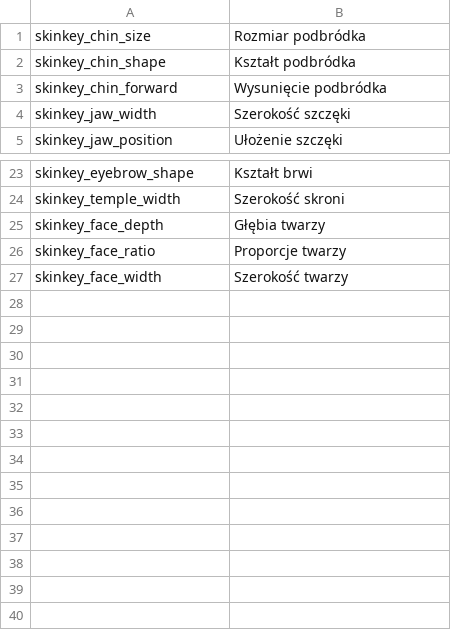
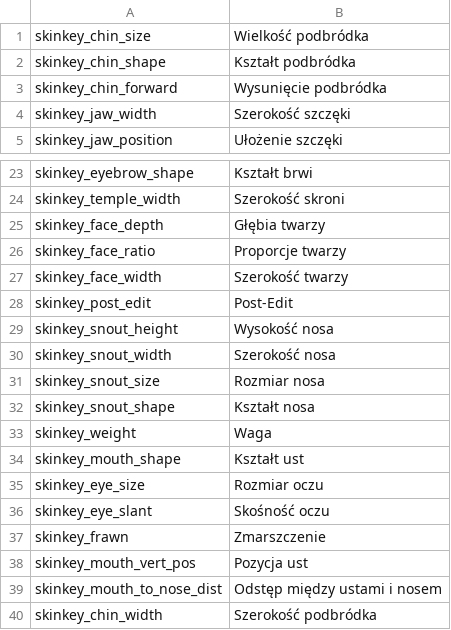
Before and after one commit to Swyter/tld, a CSV file: Languages/pl/skins.csv, drawn as a sheet; only a part is shown, gaps mark what is left out.

Commit message:
*pull latest it/pl translation updates from transifex.

```diff
--- a/Languages/pl/skins.csv
+++ b/Languages/pl/skins.csv
@@ -1,2 +1,2 @@
-skinkey_chin_size|Rozmiar podbródka
+skinkey_chin_size|Wielkość podbródka
 skinkey_chin_shape|Kształt podbródka
@@ -27 +27,14 @@ skinkey_face_ratio|Proporcje twarzy
 skinkey_face_width|Szerokość twarzy
+skinkey_post_edit|Post-Edit
+skinkey_snout_height|Wysokość nosa
+skinkey_snout_width|Szerokość nosa
+skinkey_snout_size|Rozmiar nosa
+skinkey_snout_shape|Kształt nosa
+skinkey_weight|Waga
+skinkey_mouth_shape|Kształt ust
+skinkey_eye_size|Rozmiar oczu
+skinkey_eye_slant|Skośność oczu
+skinkey_frawn|Zmarszczenie
+skinkey_mouth_vert_pos|Pozycja ust
+skinkey_mouth_to_nose_dist|Odstęp między ustami i nosem
+skinkey_chin_width|Szerokość podbródka
```
Also changed, not shown: Languages/it/item_modifiers.csv, 1 other file.
